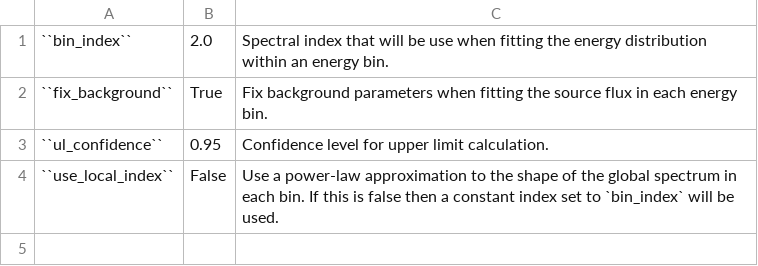
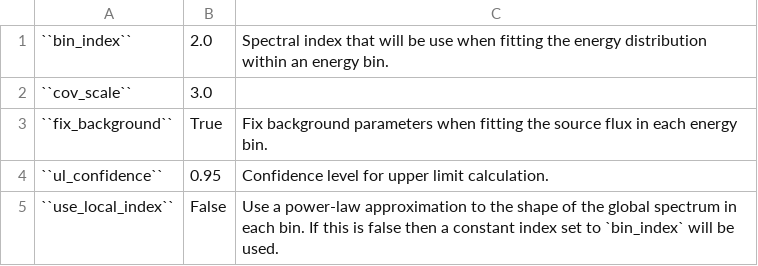
Before and after one commit to fermiPy/fermipy, a CSV file: docs/config/sed.csv, drawn as a sheet.

Commit message:
Update configuration tables.

```diff
--- a/docs/config/sed.csv
+++ b/docs/config/sed.csv
@@ -1,2 +1,3 @@
 ``bin_index``	2.0	Spectral index that will be use when fitting the energy distribution within an energy bin.
+``cov_scale``	3.0	
 ``fix_background``	True	Fix background parameters when fitting the source flux in each energy bin.
```
Also changed, not shown: docs/config/sed_output.csv, 3 other files.
